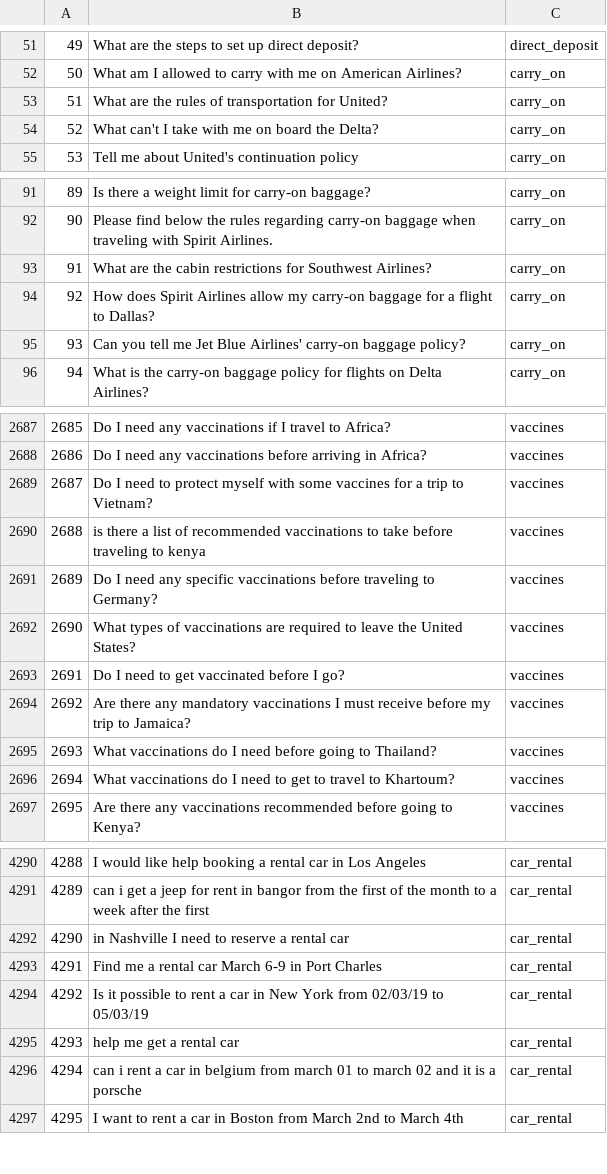
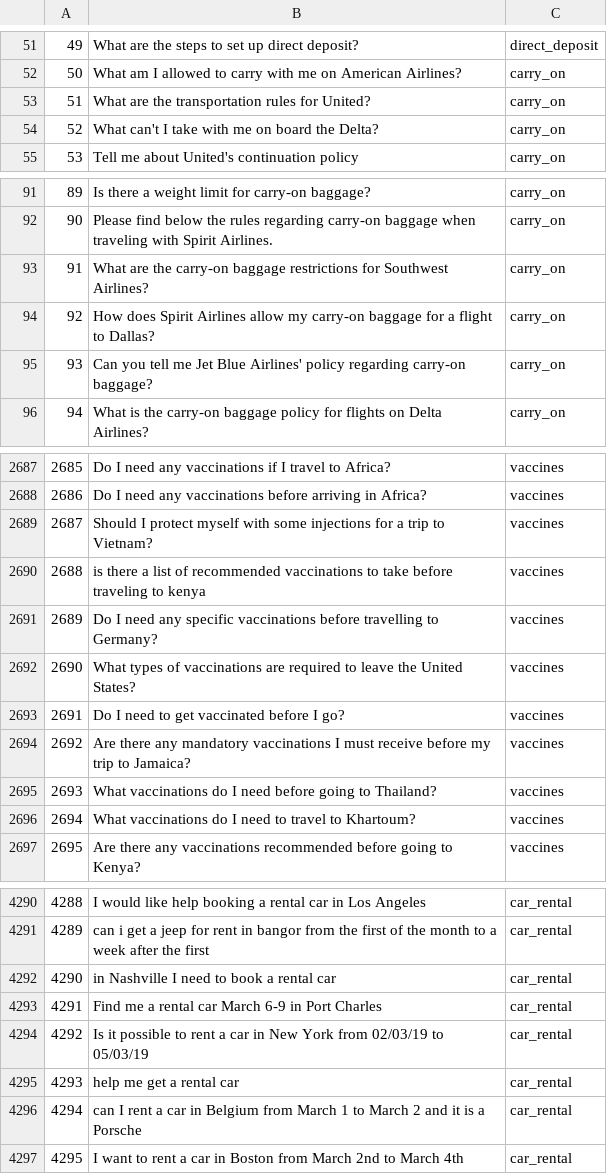
Before and after one commit to Mohitag94/MScDataScience_Project, a CSV file: Agument/Augment_Data/Back_Translation/back_translated_augment_data_fr.csv, drawn as a sheet; only a part is shown, gaps mark what is left out; the diff covers the shown part only.

Commit message:
back translation augmentation

```diff
--- a/Agument/Augment_Data/Back_Translation/back_translated_augment_data_fr.csv
+++ b/Agument/Augment_Data/Back_Translation/back_translated_augment_data_fr.csv
@@ -52,3 +52,3 @@
 50,What am I allowed to carry with me on American Airlines?,carry_on
-51,What are the rules of transportation for United?,carry_on
+51,What are the transportation rules for United?,carry_on
 52,What can't I take with me on board the Delta?,carry_on
@@ -92,5 +92,5 @@
 90,Please find below the rules regarding carry-on baggage when traveling with Spirit Airlines.,carry_on
-91,What are the cabin restrictions for Southwest Airlines?,carry_on
+91,What are the carry-on baggage restrictions for Southwest Airlines?,carry_on
 92,How does Spirit Airlines allow my carry-on baggage for a flight to Dallas?,carry_on
-93,Can you tell me Jet Blue Airlines' carry-on baggage policy?,carry_on
+93,Can you tell me Jet Blue Airlines' policy regarding carry-on baggage?,carry_on
 94,What is the carry-on baggage policy for flights on Delta Airlines?,carry_on
@@ -2688,5 +2688,5 @@
 2686,Do I need any vaccinations before arriving in Africa?,vaccines
-2687,Do I need to protect myself with some vaccines for a trip to Vietnam?,vaccines
+2687,Should I protect myself with some injections for a trip to Vietnam?,vaccines
 2688,is there a list of recommended vaccinations to take before traveling to kenya,vaccines
-2689,Do I need any specific vaccinations before traveling to Germany?,vaccines
+2689,Do I need any specific vaccinations before travelling to Germany?,vaccines
 2690,What types of vaccinations are required to leave the United States?,vaccines
@@ -2695,3 +2695,3 @@
 2693,What vaccinations do I need before going to Thailand?,vaccines
-2694,What vaccinations do I need to get to travel to Khartoum?,vaccines
+2694,What vaccinations do I need to travel to Khartoum?,vaccines
 2695,Are there any vaccinations recommended before going to Kenya?,vaccines
@@ -4291,3 +4291,3 @@
 4289,can i get a jeep for rent in bangor from the first of the month to a week after the first,car_rental
-4290,in Nashville I need to reserve a rental car,car_rental
+4290,in Nashville I need to book a rental car,car_rental
 4291,Find me a rental car March 6-9 in Port Charles,car_rental
@@ -4295,3 +4295,3 @@
 4293,help me get a rental car,car_rental
-4294,can i rent a car in belgium from march 01 to march 02 and it is a porsche,car_rental
+4294,can I rent a car in Belgium from March 1 to March 2 and it is a Porsche,car_rental
 4295,I want to rent a car in Boston from March 2nd to March 4th,car_rental
```
Also changed, not shown: 91 edited cells elsewhere in this file, Agument/Augment_Data/Back_Translation/back_translated_augment_data_de.csv, Agument/Augment_Data/Back_Translation/back_translated_augment_data_hi.csv, 6 other files.
